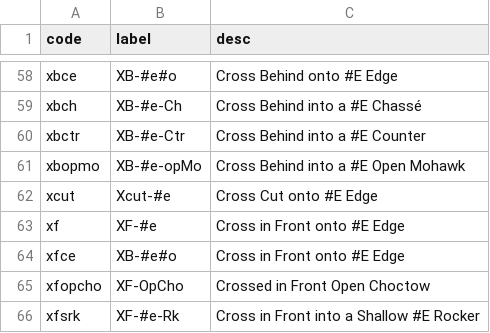
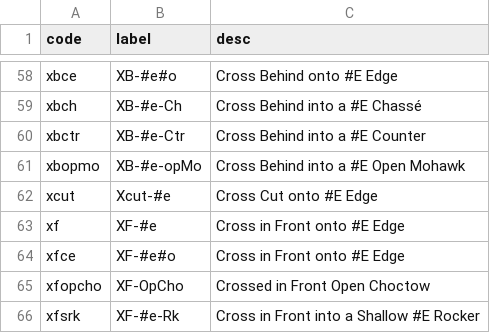
Before and after one commit to span314/tracings, a CSV file: patternData/0_steps.csv, drawn as a sheet; only a part is shown, gaps mark what is left out.

Commit message:
Fixing XF steps -- affects paso and viennese

```diff
--- a/patternData/0_steps.csv
+++ b/patternData/0_steps.csv
@@ -63,3 +63,3 @@ xcut,Xcut-#e,Cross Cut onto #E Edge
 xf,XF-#e,Cross in Front onto #E Edge
-xfce,XB-#e#o,Cross in Front onto #E Edge
+xfce,XF-#e#o,Cross in Front onto #E Edge
 xfopcho,XF-OpCho,Crossed in Front Open Choctow
```
Also changed, not shown: 2 other files.
